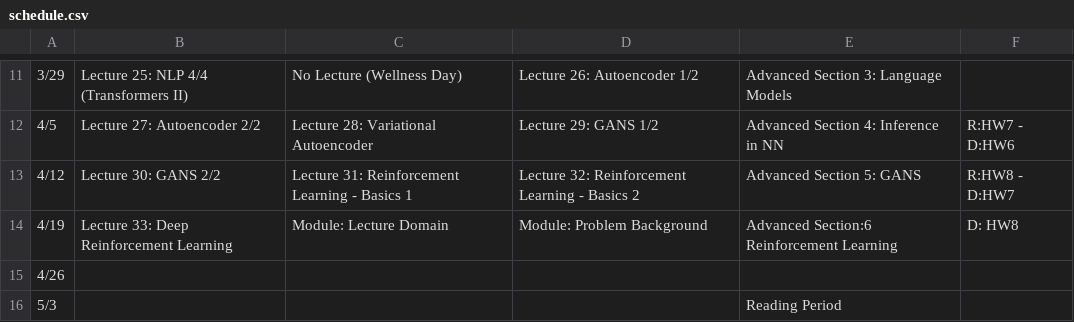
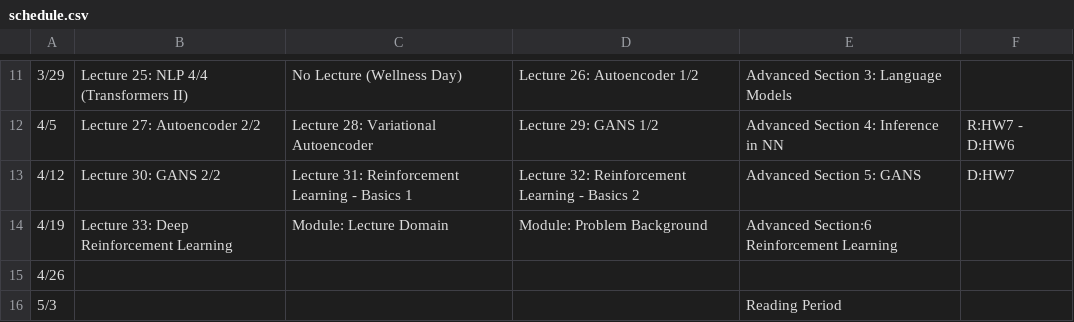
Before and after one commit to Harvard-IACS/2021-CS109B, a CSV file: content/pages/schedule.csv, drawn as a sheet; only a part is shown, gaps mark what is left out; the diff names each change by its address in the sheet, - before the commit and + after, or states it on an @@ line.

```diff
--- a/content/pages/schedule.csv
+++ b/content/pages/schedule.csv
-F13: R:HW8 - D:HW7
+F13: D:HW7
-F14: D: HW8
+F14: (empty)
```
Also changed, not shown: 3 other files.
